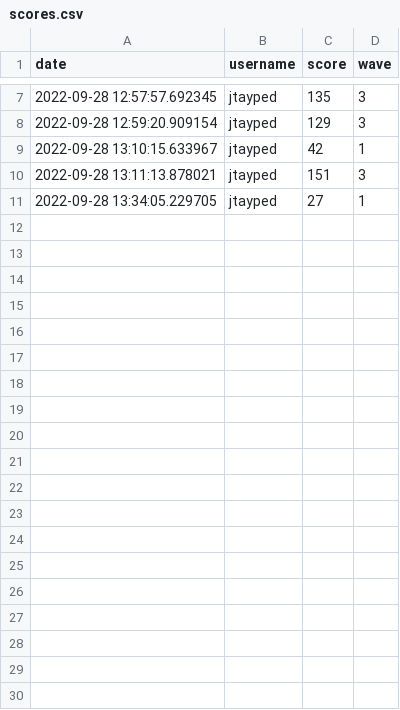
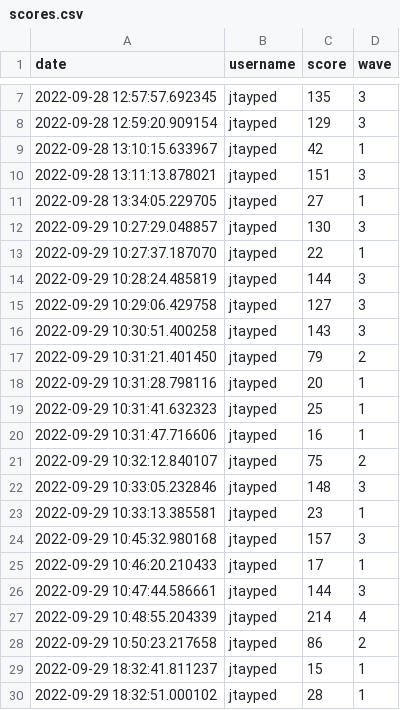
Before and after one commit to jtayped/DuetCopy, a CSV file: scores.csv, drawn as a sheet; only a part is shown, gaps mark what is left out; the diff covers the shown part only; the diff names each change by its address in the sheet, - before the commit and + after, or states it on an @@ line.

```diff
--- a/scores.csv
+++ b/scores.csv
+row 12: 2022-09-29 10:27:29.048857 | jtayped | 130 | 3
+row 13: 2022-09-29 10:27:37.187070 | jtayped | 22 | 1
+row 14: 2022-09-29 10:28:24.485819 | jtayped | 144 | 3
+row 15: 2022-09-29 10:29:06.429758 | jtayped | 127 | 3
+row 16: 2022-09-29 10:30:51.400258 | jtayped | 143 | 3
+row 17: 2022-09-29 10:31:21.401450 | jtayped | 79 | 2
+row 18: 2022-09-29 10:31:28.798116 | jtayped | 20 | 1
+row 19: 2022-09-29 10:31:41.632323 | jtayped | 25 | 1
+row 20: 2022-09-29 10:31:47.716606 | jtayped | 16 | 1
+row 21: 2022-09-29 10:32:12.840107 | jtayped | 75 | 2
+row 22: 2022-09-29 10:33:05.232846 | jtayped | 148 | 3
+row 23: 2022-09-29 10:33:13.385581 | jtayped | 23 | 1
+row 24: 2022-09-29 10:45:32.980168 | jtayped | 157 | 3
+row 25: 2022-09-29 10:46:20.210433 | jtayped | 17 | 1
+row 26: 2022-09-29 10:47:44.586661 | jtayped | 144 | 3
+row 27: 2022-09-29 10:48:55.204339 | jtayped | 214 | 4
+row 28: 2022-09-29 10:50:23.217658 | jtayped | 86 | 2
+row 29: 2022-09-29 18:32:41.811237 | jtayped | 15 | 1
+row 30: 2022-09-29 18:32:51.000102 | jtayped | 28 | 1
```
Also changed, not shown: 29 added rows elsewhere in this file, 4 other files.
